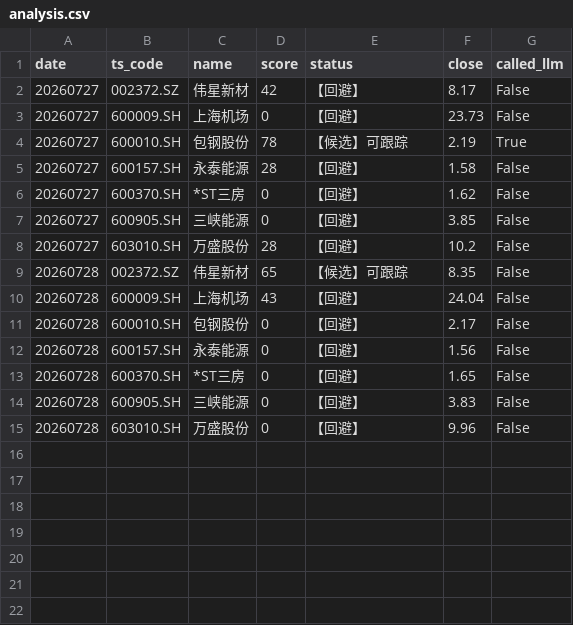
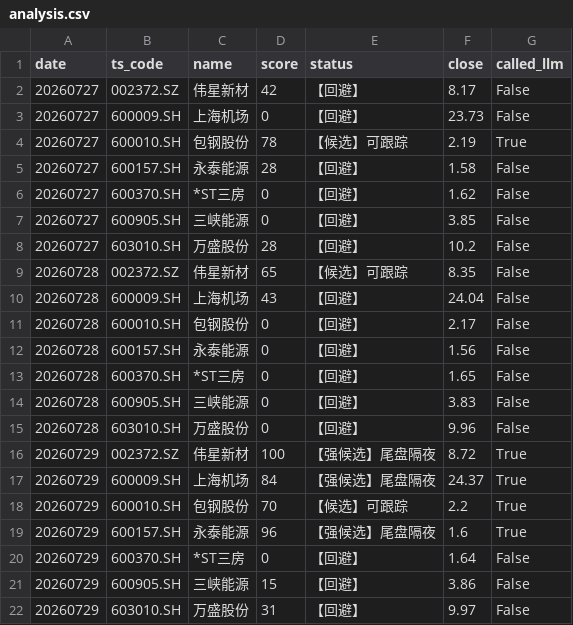
Before and after one commit to daoyezongzi/TradeEye, a CSV file: data/signals/analysis.csv, drawn as a sheet; the diff names each change by its address in the sheet, - before the commit and + after, or states it on an @@ line.

```diff
--- a/data/signals/analysis.csv
+++ b/data/signals/analysis.csv
+row 16: 20260729 | 002372.SZ | 伟星新材 | 100 | 【强候选】尾盘隔夜 | 8.72 | True
+row 17: 20260729 | 600009.SH | 上海机场 | 84 | 【强候选】尾盘隔夜 | 24.37 | True
+row 18: 20260729 | 600010.SH | 包钢股份 | 70 | 【候选】可跟踪 | 2.2 | True
+row 19: 20260729 | 600157.SH | 永泰能源 | 96 | 【强候选】尾盘隔夜 | 1.6 | True
+row 20: 20260729 | 600370.SH | *ST三房 | 0 | 【回避】 | 1.64 | False
+row 21: 20260729 | 600905.SH | 三峡能源 | 15 | 【回避】 | 3.86 | False
+row 22: 20260729 | 603010.SH | 万盛股份 | 31 | 【回避】 | 9.97 | False
```
